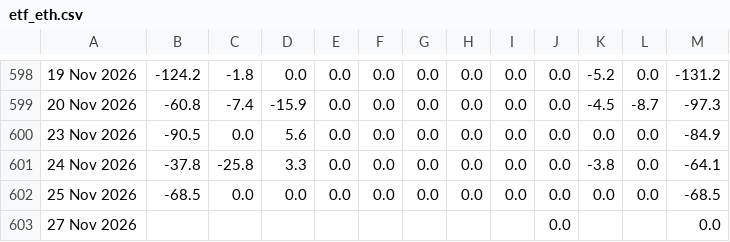
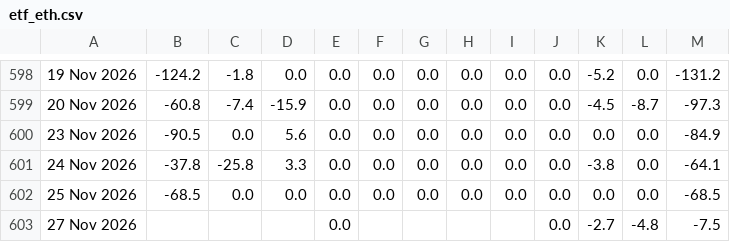
Before and after one commit to haturatu/crypto-etf-flow, a CSV file: etf_eth.csv, drawn as a sheet; only a part is shown, gaps mark what is left out; the diff names each change by its address in the sheet, - before the commit and + after, or states it on an @@ line.

```diff
--- a/etf_eth.csv
+++ b/etf_eth.csv
-E603: (empty)
+E603: 0.0
-K603: (empty)
+K603: -2.7
-L603: (empty)
+L603: -4.8
-M603: 0.0
+M603: -7.5
```
Also changed, not shown: etf_btc.csv, etf_sol.csv.
